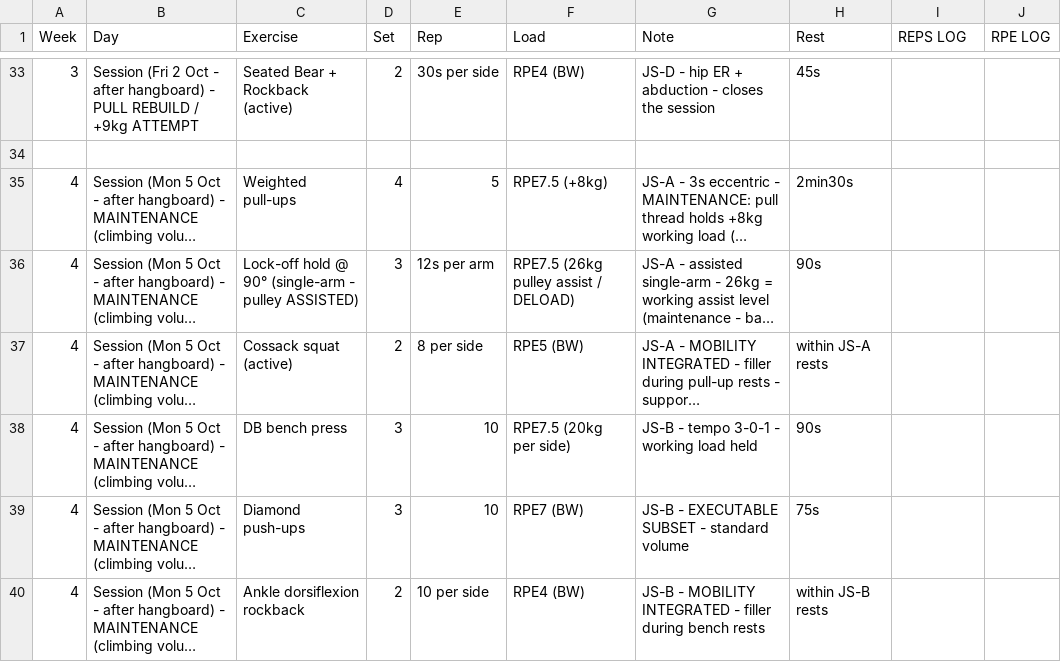
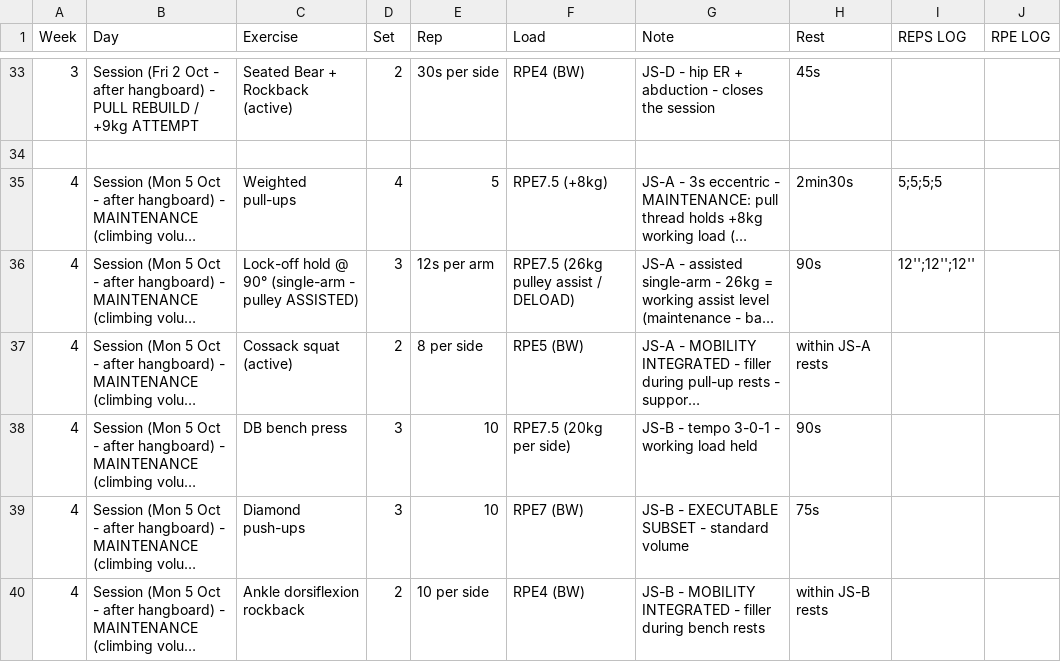
Before and after one commit to billyLumberjack/climbing_training, a CSV file: physical/current/2026_autunno_AVista.csv, drawn as a sheet; only a part is shown, gaps mark what is left out; long unchanged cells end in …; the diff names each change by its address in the sheet, - before the commit and + after, or states it on an @@ line.

Commit message:
Sync session logs from Google Sheets
Co-Authored-By: Climbing Training Sync <sync@training.local>

```diff
--- a/physical/current/2026_autunno_AVista.csv
+++ b/physical/current/2026_autunno_AVista.csv
-I35 (REPS LOG): (empty)
+I35 (REPS LOG): 5;5;5;5
-I36 (REPS LOG): (empty)
+I36 (REPS LOG): 12'';12'';12''
```
